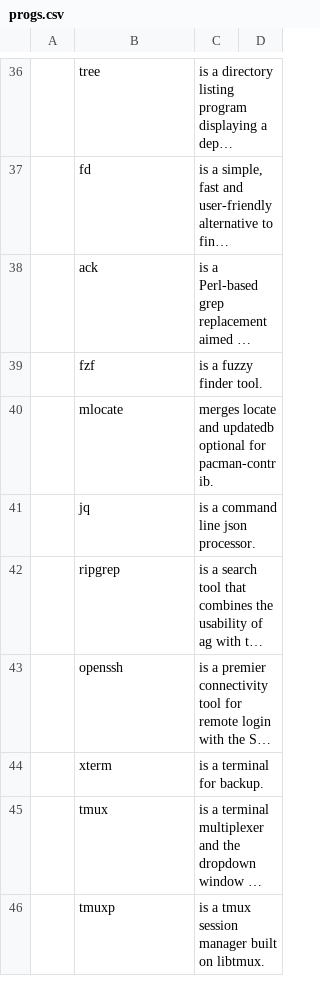
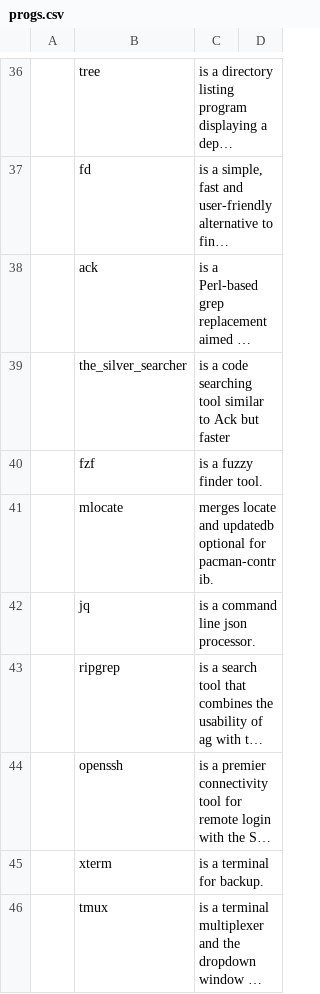
Before and after one commit to abeldekat/dotfiles, a CSV file: base/.config/pkglist/progs.csv, drawn as a sheet; only a part is shown, gaps mark what is left out; the shorter side is filled out with more unchanged rows; long unchanged cells end in …; the diff names each change by its address in the sheet, - before the commit and + after, or states it on an @@ line.

Commit message:
Added ag

```diff
--- a/base/.config/pkglist/progs.csv
+++ b/base/.config/pkglist/progs.csv
+row 39:  | the_silver_searcher | is a code searching tool similar to Ack but faster
```
